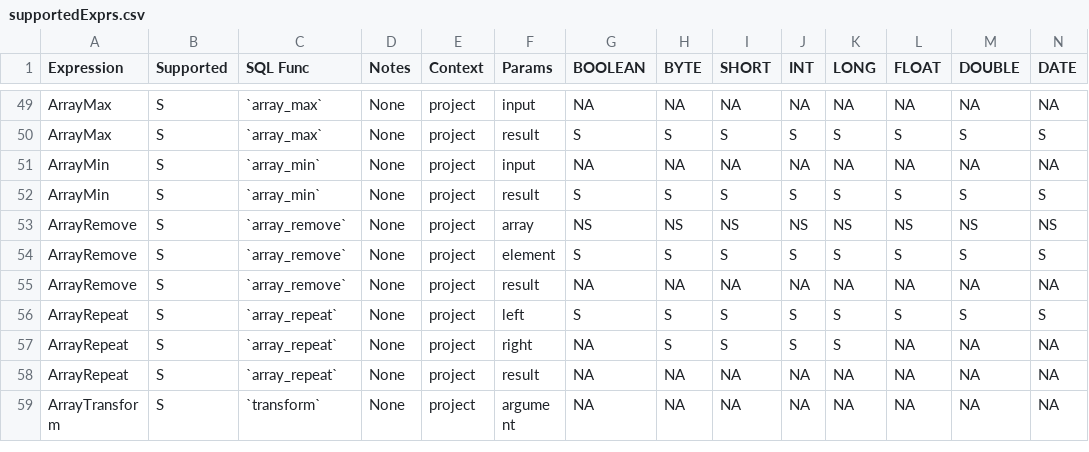
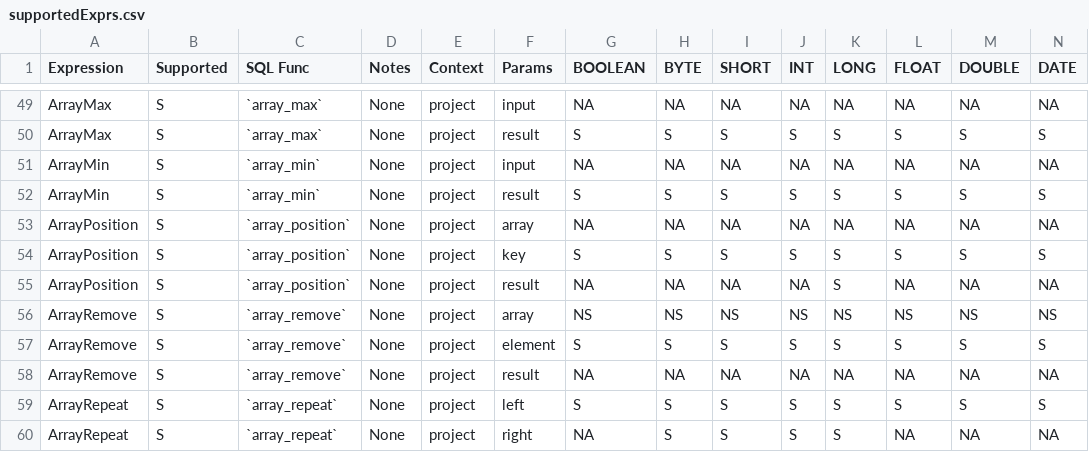
Before and after one commit to NVIDIA/spark-rapids, a CSV file: tools/generated_files/400/supportedExprs.csv, drawn as a sheet; only a part is shown, gaps mark what is left out; the shorter side is filled out with more unchanged rows; rows hold the shown columns only; the diff names each change by its address in the sheet, - before the commit and + after, or states it on an @@ line.

Commit message:
Update tools files  for Spark-4.0

```diff
--- a/tools/generated_files/400/supportedExprs.csv
+++ b/tools/generated_files/400/supportedExprs.csv
+row 53: ArrayPosition | S | `array_position` | None | project | array | NA | NA | NA | NA | NA | NA | NA | NA
+row 54: ArrayPosition | S | `array_position` | None | project | key | S | S | S | S | S | S | S | S
+row 55: ArrayPosition | S | `array_position` | None | project | result | NA | NA | NA | NA | S | NA | NA | NA
```
Also changed, not shown: tools/generated_files/400/operatorsScore.csv.
